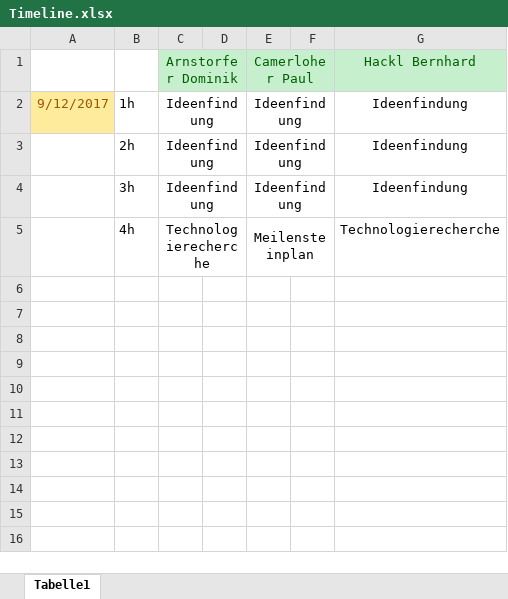
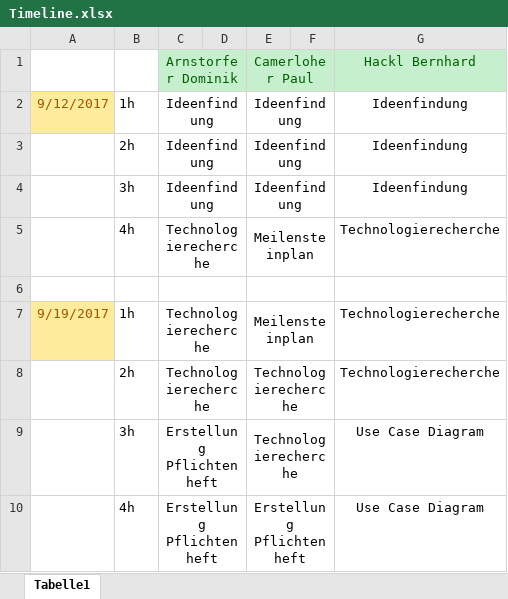
Before and after one commit to PCC17/ITPP-Project-4-AHIT, an Excel workbook: Dokumente/Timeline/Timeline.xlsx, sheet Tabelle1, drawn as a sheet; values as stored, in another font and other column widths than the file's, no borders; the diff names each change by its address in the sheet, - before the commit and + after, or states it on an @@ line.

Commit message:
Updated Timeline

```diff
--- a/Dokumente/Timeline/Timeline.xlsx (sheet Tabelle1)
+++ b/Dokumente/Timeline/Timeline.xlsx (sheet Tabelle1)
+row 6: (empty)
+row 7: 9/19/2017 | 1h | Technologierecherche |  | Meilensteinplan |  | Technologierecherche
+row 8:  | 2h | Technologierecherche |  | Technologierecherche |  | Technologierecherche
+row 9:  | 3h | Erstellung Pflichtenheft |  | Technologierecherche |  | Use Case Diagram
+row 10:  | 4h | Erstellung Pflichtenheft |  | Erstellung Pflichtenheft |  | Use Case Diagram
```
